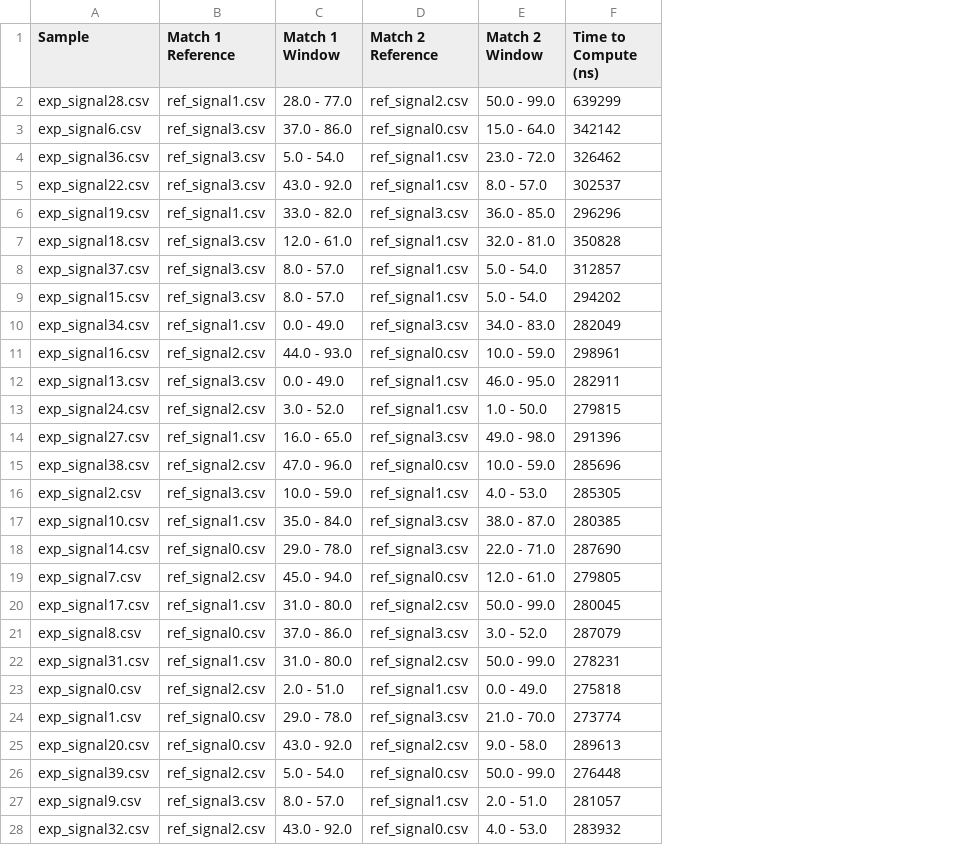
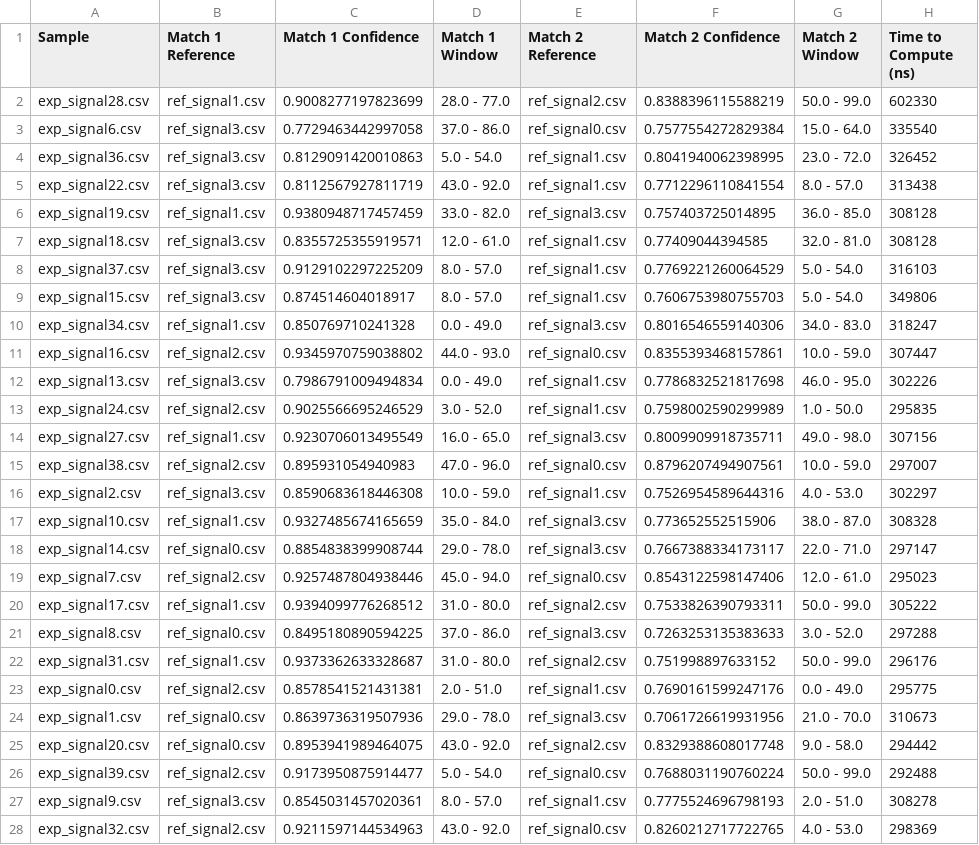
Before and after one commit to CalebMostyn/signal-matching, a CSV file: results/cross_correlation_fft.csv, drawn as a sheet; only a part is shown; addresses are those after the commit; the diff covers the shown part only; the diff names each change by its address in the sheet, - before the commit and + after, or states it on an @@ line.

```diff
--- a/results/cross_correlation_fft.csv
+++ b/results/cross_correlation_fft.csv
+column C (Match 1 Confidence), rows 2-28: 0.9008277197823699 | 0.7729463442997058 | 0.8129091420010863 | 0.8112567927811719 | 0.9380948717457459 | 0.8355725355919571 | 0.9129102297225209 | 0.874514604018917 | 0.850769710241328 | 0.9345970759038802 | 0.7986791009494834 | 0.9025566695246529 | 0.9230706013495549 | 0.895931054940983 | 0.8590683618446308 | 0.9327485674165659 | 0.8854838399908744 | 0.9257487804938446 | 0.9394099776268512 | 0.8495180890594225 | 0.9373362633328687 | 0.8578541521431381 | 0.8639736319507936 | 0.8953941989464075 | 0.9173950875914477 | 0.8545031457020361 | 0.9211597144534963
+column F (Match 2 Confidence), rows 2-28: 0.8388396115588219 | 0.7577554272829384 | 0.8041940062398995 | 0.7712296110841554 | 0.757403725014895 | 0.77409044394585 | 0.7769221260064529 | 0.7606753980755703 | 0.8016546559140306 | 0.8355393468157861 | 0.7786832521817698 | 0.7598002590299989 | 0.8009909918735711 | 0.8796207494907561 | 0.7526954589644316 | 0.773652552515906 | 0.7667388334173117 | 0.8543122598147406 | 0.7533826390793311 | 0.7263253135383633 | 0.751998897633152 | 0.7690161599247176 | 0.7061726619931956 | 0.8329388608017748 | 0.7688031190760224 | 0.7775524696798193 | 0.8260212717722765
-H2 (Time to Compute (ns)): 639299
+H2 (Time to Compute (ns)): 602330
-H3 (Time to Compute (ns)): 342142
+H3 (Time to Compute (ns)): 335540
-H4 (Time to Compute (ns)): 326462
+H4 (Time to Compute (ns)): 326452
-H5 (Time to Compute (ns)): 302537
+H5 (Time to Compute (ns)): 313438
-H6 (Time to Compute (ns)): 296296
+H6 (Time to Compute (ns)): 308128
-H7 (Time to Compute (ns)): 350828
+H7 (Time to Compute (ns)): 308128
-H8 (Time to Compute (ns)): 312857
+H8 (Time to Compute (ns)): 316103
-H9 (Time to Compute (ns)): 294202
+H9 (Time to Compute (ns)): 349806
-H10 (Time to Compute (ns)): 282049
+H10 (Time to Compute (ns)): 318247
-H11 (Time to Compute (ns)): 298961
+H11 (Time to Compute (ns)): 307447
-H12 (Time to Compute (ns)): 282911
+H12 (Time to Compute (ns)): 302226
-H13 (Time to Compute (ns)): 279815
+H13 (Time to Compute (ns)): 295835
-H14 (Time to Compute (ns)): 291396
+H14 (Time to Compute (ns)): 307156
-H15 (Time to Compute (ns)): 285696
+H15 (Time to Compute (ns)): 297007
-H16 (Time to Compute (ns)): 285305
+H16 (Time to Compute (ns)): 302297
-H17 (Time to Compute (ns)): 280385
+H17 (Time to Compute (ns)): 308328
-H18 (Time to Compute (ns)): 287690
+H18 (Time to Compute (ns)): 297147
-H19 (Time to Compute (ns)): 279805
+H19 (Time to Compute (ns)): 295023
-H20 (Time to Compute (ns)): 280045
+H20 (Time to Compute (ns)): 305222
-H21 (Time to Compute (ns)): 287079
+H21 (Time to Compute (ns)): 297288
-H22 (Time to Compute (ns)): 278231
+H22 (Time to Compute (ns)): 296176
-H23 (Time to Compute (ns)): 275818
+H23 (Time to Compute (ns)): 295775
-H24 (Time to Compute (ns)): 273774
+H24 (Time to Compute (ns)): 310673
-H25 (Time to Compute (ns)): 289613
+H25 (Time to Compute (ns)): 294442
-H26 (Time to Compute (ns)): 276448
+H26 (Time to Compute (ns)): 292488
-H27 (Time to Compute (ns)): 281057
+H27 (Time to Compute (ns)): 308278
-H28 (Time to Compute (ns)): 283932
+H28 (Time to Compute (ns)): 298369
```
Also changed, not shown: 13 edited cells elsewhere in this file, results/cross_correlation_direct.csv, results/euclidian_distance.csv, 5 other files.
